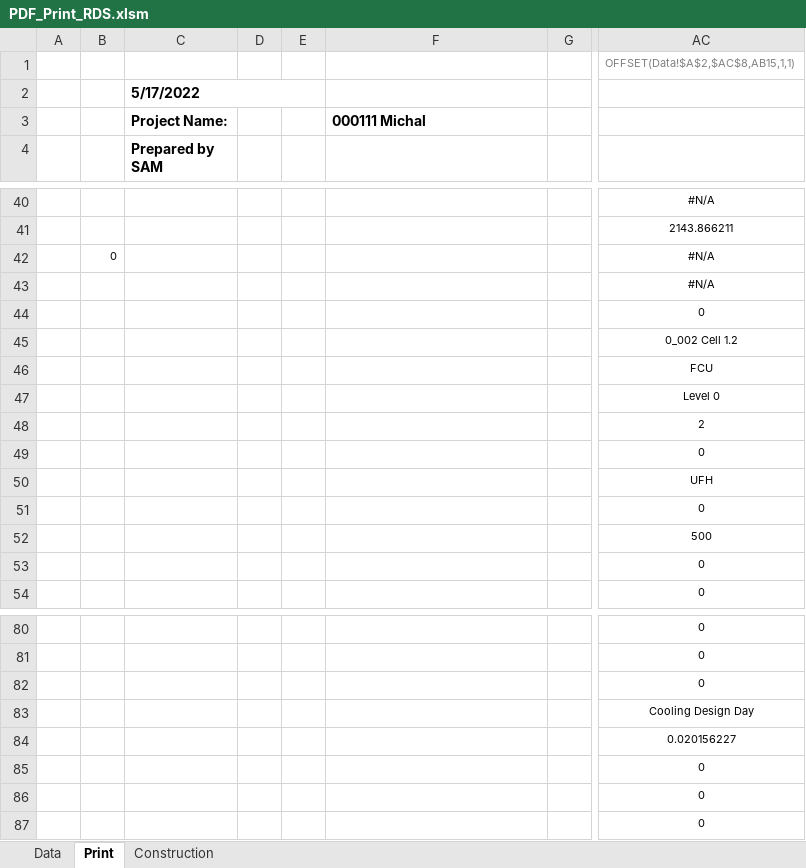
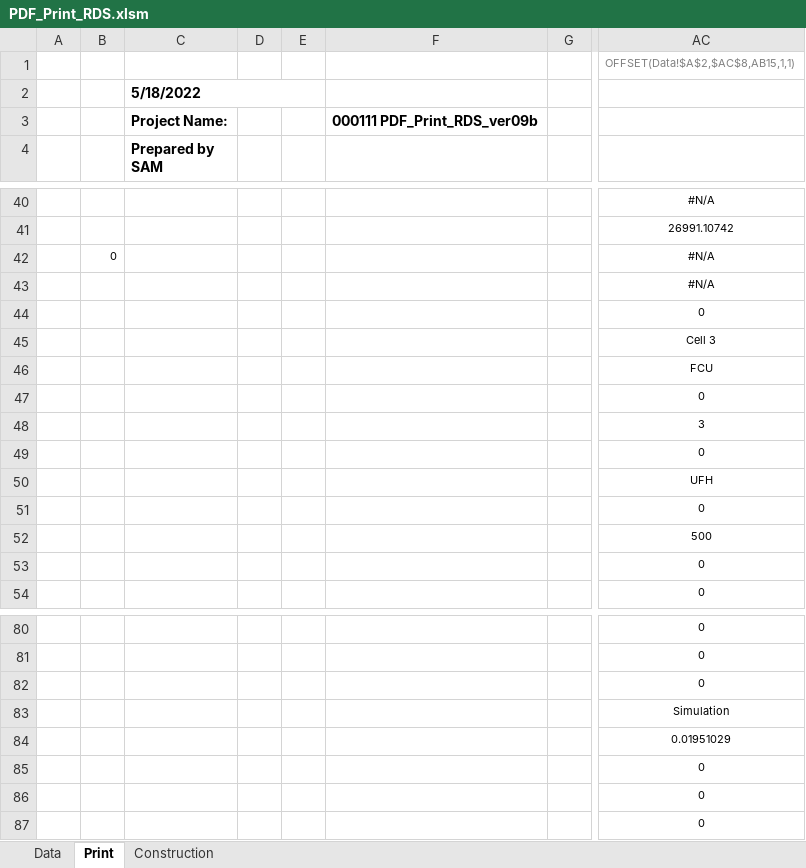
Before and after one commit to HoareLea/SAM_UI, an Excel workbook: files/resources/Analytical/templates/RDS/PDF_Print_RDS.xlsm, sheet Print, drawn as a sheet; only a part is shown, gaps mark what is left out; values as stored, in another font and other column widths than the file's, no borders; charts and pictures not drawn; the diff covers the shown part only; the diff names each change by its address in the sheet, - before the commit and + after, or states it on an @@ line.

Commit message:
Update PDF_Print_RDS.xlsm

```diff
--- a/files/resources/Analytical/templates/RDS/PDF_Print_RDS.xlsm (sheet Print)
+++ b/files/resources/Analytical/templates/RDS/PDF_Print_RDS.xlsm (sheet Print)
-C2 (Prepared by SAM): 5/17/2022
+C2 (Prepared by SAM): 5/18/2022
-F3: 000111 Michal
+F3: 000111 PDF_Print_RDS_ver09b
-AC41: 2143.866211
+AC41: 26991.10742
-AC45: 0_002 Cell 1.2
+AC45: Cell 3
-AC47: Level 0
+AC47: 0
-AC48: 2
+AC48: 3
-AC83: Cooling Design Day
+AC83: Simulation
-AC84: 0.020156227
+AC84: 0.01951029
```
Also changed, not shown: 94 edited cells elsewhere in this sheet, sheet Data, sheet Construction, charts or pictures.
